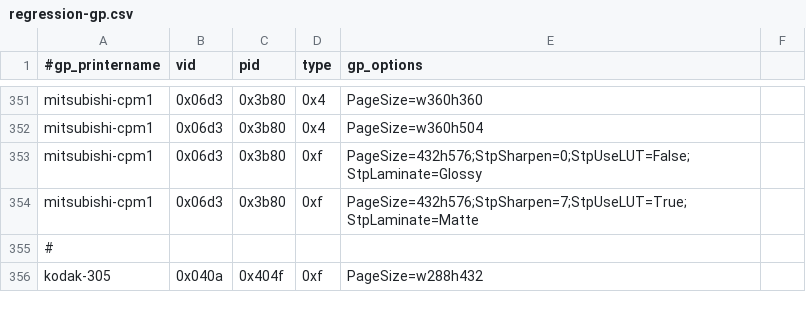
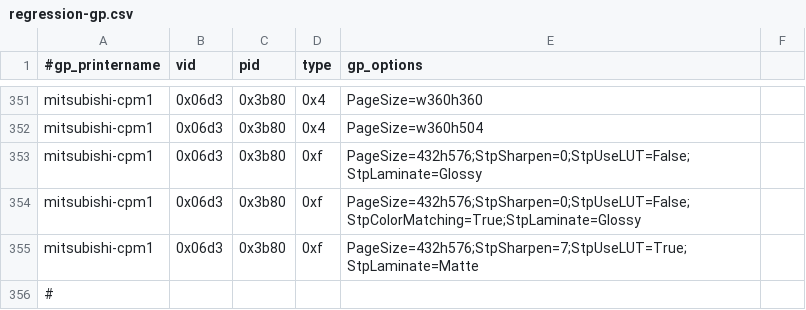
Before and after one commit to Performed/selphy_print, a CSV file: regression-gp.csv, drawn as a sheet; only a part is shown, gaps mark what is left out; the shorter side is filled out with more unchanged rows; the diff names each change by its address in the sheet, - before the commit and + after, or states it on an @@ line.

Commit message:
mitsu_m1:  Add a ColorMatching line to the regressions

```diff
--- a/regression-gp.csv
+++ b/regression-gp.csv
+row 354: mitsubishi-cpm1 | 0x06d3 | 0x3b80 | 0xf | PageSize=432h576;StpSharpen=0;StpUseLUT=False;StpColorMatching=True;StpLaminate=Glossy
```
